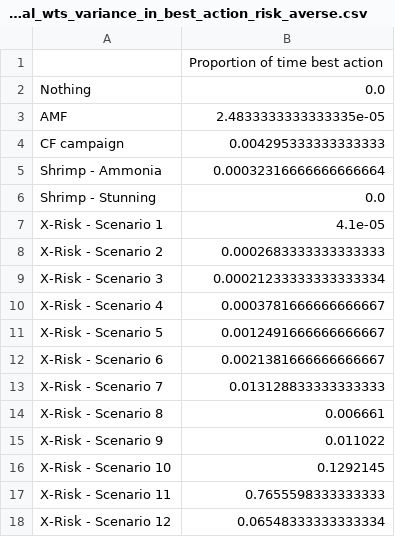
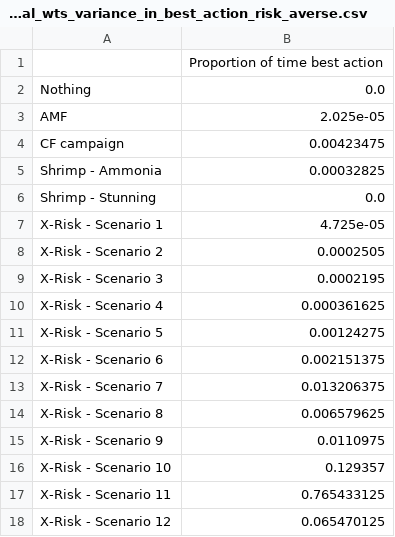
Before and after one commit to rethinkpriorities/public_risk_model, a CSV file: common_sense_results/low_moral_wts_variance_in_best_action_risk_averse.csv, drawn as a sheet.

```diff
--- a/common_sense_results/low_moral_wts_variance_in_best_action_risk_averse.csv
+++ b/common_sense_results/low_moral_wts_variance_in_best_action_risk_averse.csv
@@ -2,17 +2,17 @@
 Nothing,0.0
-AMF,2.4833333333333335e-05
-CF campaign,0.004295333333333333
-Shrimp - Ammonia,0.00032316666666666664
+AMF,2.025e-05
+CF campaign,0.00423475
+Shrimp - Ammonia,0.00032825
 Shrimp - Stunning,0.0
-X-Risk - Scenario 1,4.1e-05
-X-Risk - Scenario 2,0.0002683333333333333
-X-Risk - Scenario 3,0.00021233333333333334
-X-Risk - Scenario 4,0.0003781666666666667
-X-Risk - Scenario 5,0.0012491666666666667
-X-Risk - Scenario 6,0.0021381666666666667
-X-Risk - Scenario 7,0.013128833333333333
-X-Risk - Scenario 8,0.006661
-X-Risk - Scenario 9,0.011022
-X-Risk - Scenario 10,0.1292145
-X-Risk - Scenario 11,0.7655598333333333
-X-Risk - Scenario 12,0.06548333333333334
+X-Risk - Scenario 1,4.725e-05
+X-Risk - Scenario 2,0.0002505
+X-Risk - Scenario 3,0.0002195
+X-Risk - Scenario 4,0.000361625
+X-Risk - Scenario 5,0.00124275
+X-Risk - Scenario 6,0.002151375
+X-Risk - Scenario 7,0.013206375
+X-Risk - Scenario 8,0.006579625
+X-Risk - Scenario 9,0.0110975
+X-Risk - Scenario 10,0.129357
+X-Risk - Scenario 11,0.765433125
+X-Risk - Scenario 12,0.065470125
```
Also changed, not shown: common_sense_results/low_moral_wts_variance_in_best_action_risk_neutral.csv, common_sense_results/rp_moral_wts_results_xrisk_scenarios.csv, 54 other files.
